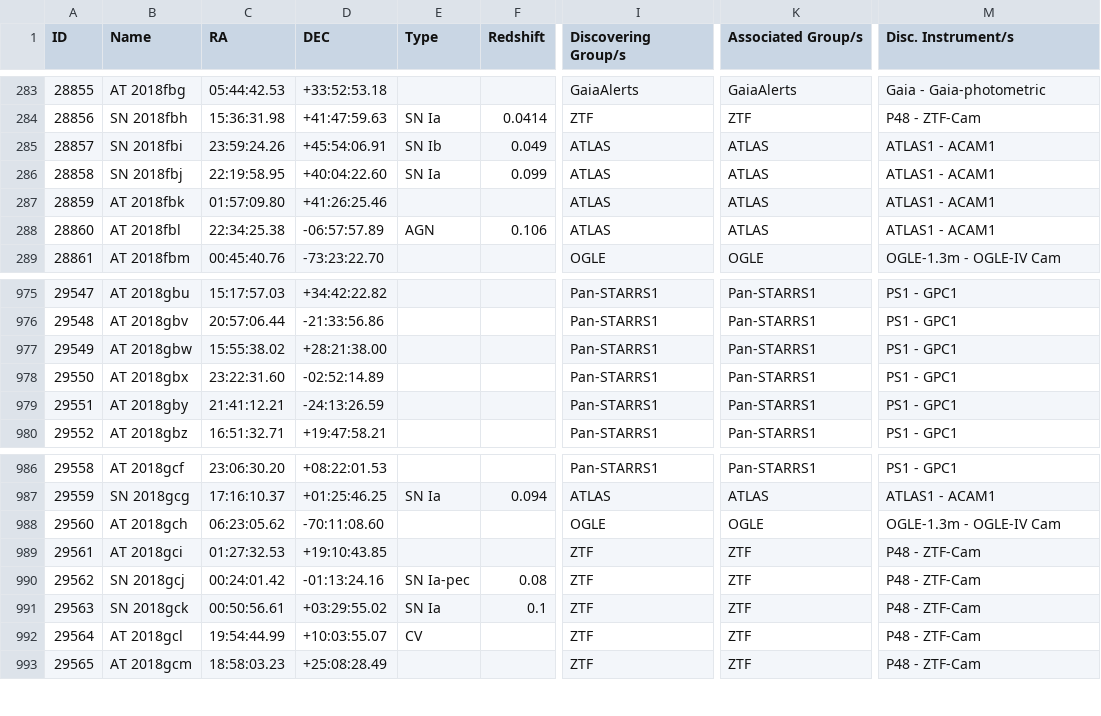
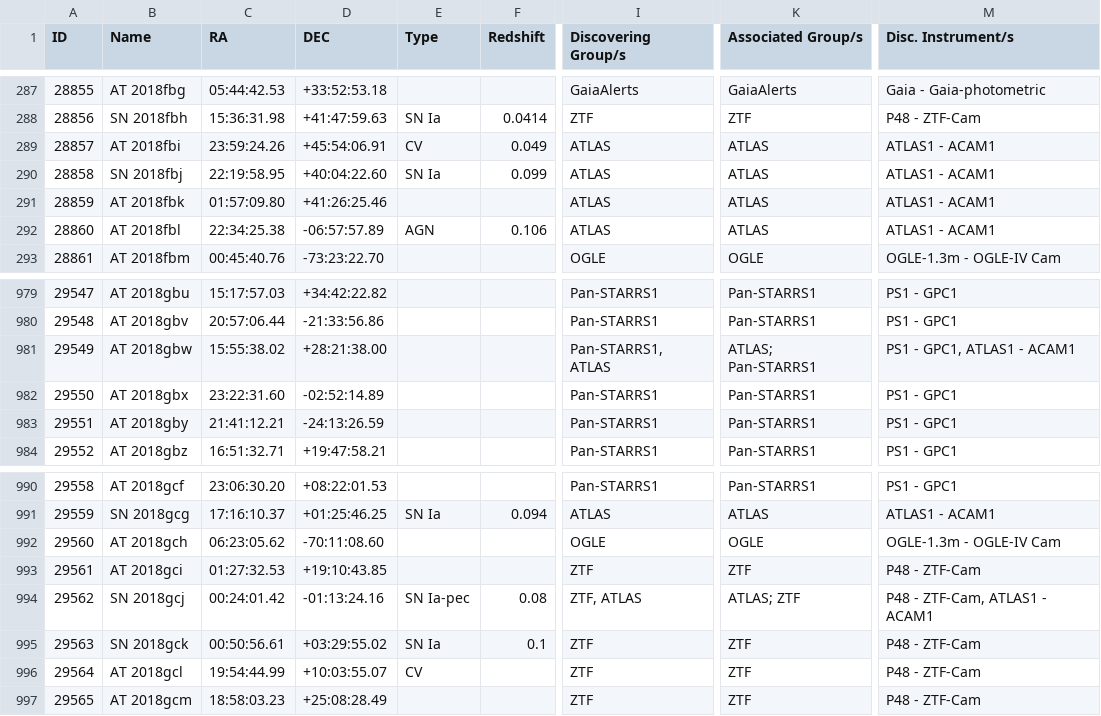
Before and after one commit to astrocatalogs/kne-external, a CSV file: TNS/page-24.csv, drawn as a sheet; only a part is shown, gaps mark what is left out; addresses are those after the commit; the diff covers the shown part only; the diff names each change by its address in the sheet, - before the commit and + after, or states it on an @@ line.

```diff
--- a/TNS/page-24.csv
+++ b/TNS/page-24.csv
-B289 (Name): SN 2018fbi
+B289 (Name): AT 2018fbi
-E289 (Type): SN Ib
+E289 (Type): CV
-I981 (Discovering Group/s): Pan-STARRS1
+I981 (Discovering Group/s): Pan-STARRS1, ATLAS
-K981 (Associated Group/s): Pan-STARRS1
+K981 (Associated Group/s): ATLAS; Pan-STARRS1
-M981 (Disc. Instrument/s): PS1 - GPC1
+M981 (Disc. Instrument/s): PS1 - GPC1, ATLAS1 - ACAM1
-I994 (Discovering Group/s): ZTF
+I994 (Discovering Group/s): ZTF, ATLAS
-K994 (Associated Group/s): ZTF
+K994 (Associated Group/s): ATLAS; ZTF
-M994 (Disc. Instrument/s): P48 - ZTF-Cam
+M994 (Disc. Instrument/s): P48 - ZTF-Cam, ATLAS1 - ACAM1
```
Also changed, not shown: 4 added rows, 4 removed rows and 9 edited cells elsewhere in this file, TNS/index.csv, TNS/page-13.csv, 13 other files.
